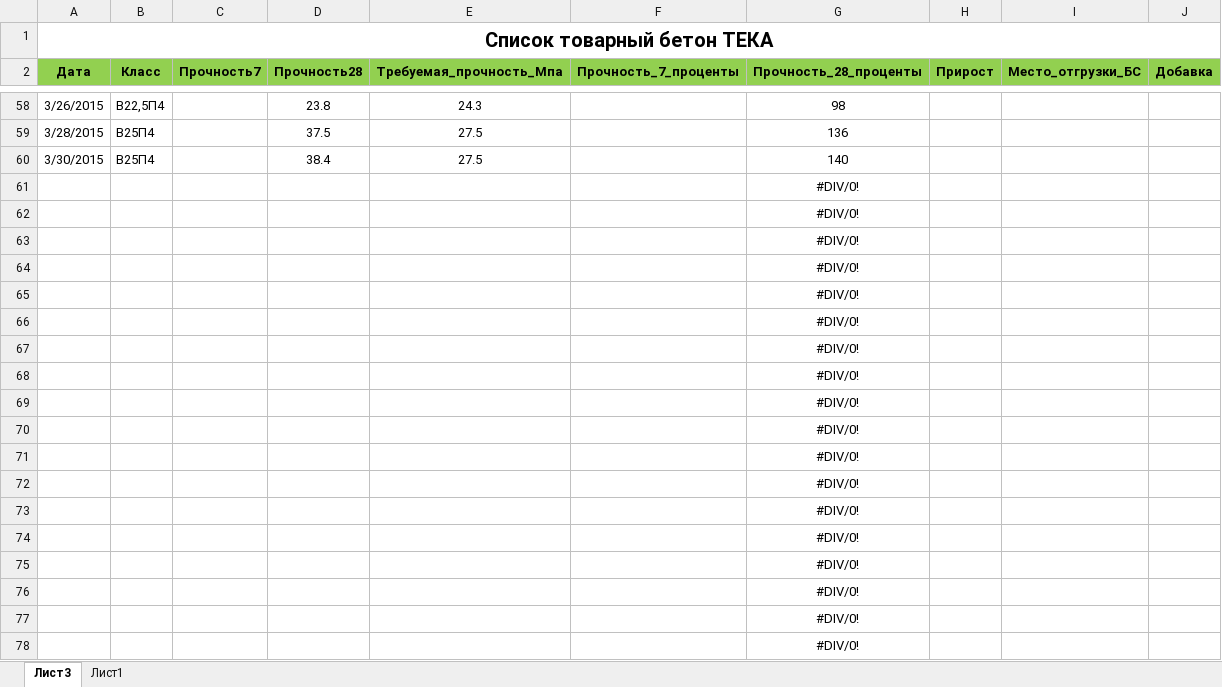
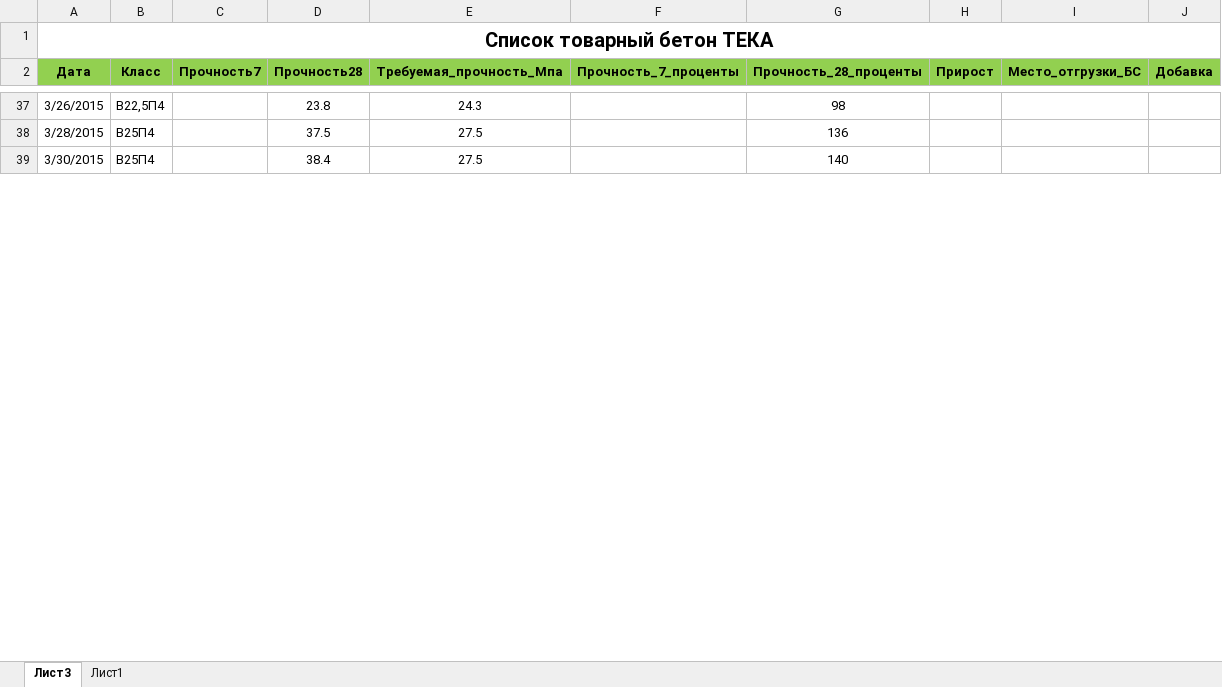
Before and after one commit to Pure99/var, an Excel workbook: var/Tov_T/file_tt.xlsx, sheet Лист3, drawn as a sheet; only a part is shown, gaps mark what is left out; values as stored, in another font and other column widths than the file's, no borders; conditional formats not drawn; removed rows and columns are numbered as before the commit, all else as after; the diff covers the shown part only; the diff names each change by its address in the sheet, - before the commit and + after, or states it on an @@ line.

```diff
--- a/var/Tov_T/file_tt.xlsx (sheet Лист3)
+++ b/var/Tov_T/file_tt.xlsx (sheet Лист3)
-row 61:  |  |  |  |  |  | #DIV/0!
-row 62:  |  |  |  |  |  | #DIV/0!
-row 63:  |  |  |  |  |  | #DIV/0!
-row 64:  |  |  |  |  |  | #DIV/0!
-row 65:  |  |  |  |  |  | #DIV/0!
-row 66:  |  |  |  |  |  | #DIV/0!
-row 67:  |  |  |  |  |  | #DIV/0!
-row 68:  |  |  |  |  |  | #DIV/0!
-row 69:  |  |  |  |  |  | #DIV/0!
-row 70:  |  |  |  |  |  | #DIV/0!
-row 71:  |  |  |  |  |  | #DIV/0!
-row 72:  |  |  |  |  |  | #DIV/0!
-row 73:  |  |  |  |  |  | #DIV/0!
-row 74:  |  |  |  |  |  | #DIV/0!
-row 75:  |  |  |  |  |  | #DIV/0!
-row 76:  |  |  |  |  |  | #DIV/0!
-row 77:  |  |  |  |  |  | #DIV/0!
-row 78:  |  |  |  |  |  | #DIV/0!
```
Also changed, not shown: 25 added rows, 28 removed rows and 11 edited cells elsewhere in this sheet, formulas that keep their value, var/Konst/file.xlsx, var/Tov/file.xlsx, 1 other file.
